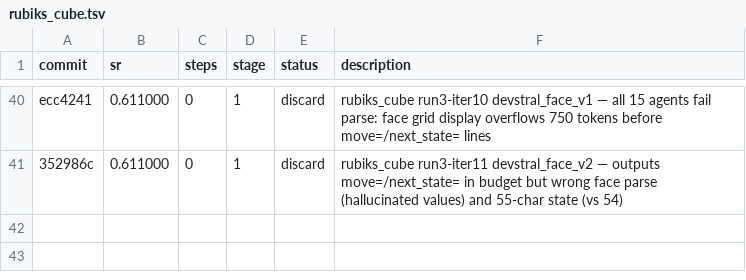
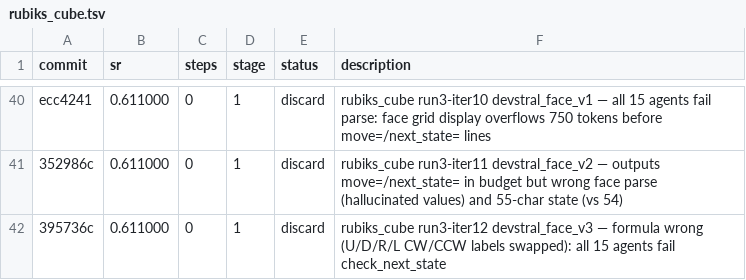
Before and after one commit to LSailer/Lecuture-AGI-Project, a TSV file: results/rubiks_cube.tsv, drawn as a sheet; only a part is shown, gaps mark what is left out.

Commit message:
results: discard run3-iter12 devstral_face_v3 — face rotation formula labels swapped for U/D/R/L faces, all agents wrong next_state SR=61.1%

```diff
--- a/results/rubiks_cube.tsv
+++ b/results/rubiks_cube.tsv
@@ -41 +41,2 @@ ecc4241	0.611000	0	1	discard	rubiks_cube run3-iter10 devstral_face_v1 — all 15
 352986c	0.611000	0	1	discard	rubiks_cube run3-iter11 devstral_face_v2 — outputs move=/next_state= in budget but wrong face parse (hallucinated values) and 55-char state (vs 54)
+395736c	0.611000	0	1	discard	rubiks_cube run3-iter12 devstral_face_v3 — formula wrong (U/D/R/L CW/CCW labels swapped): all 15 agents fail check_next_state
```
